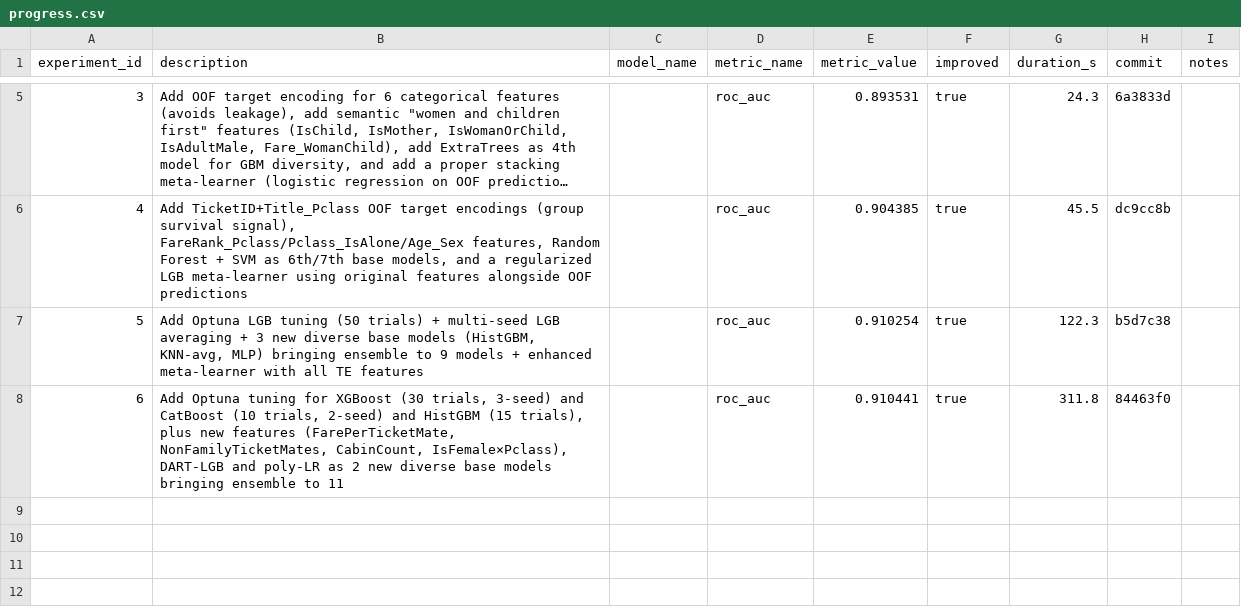
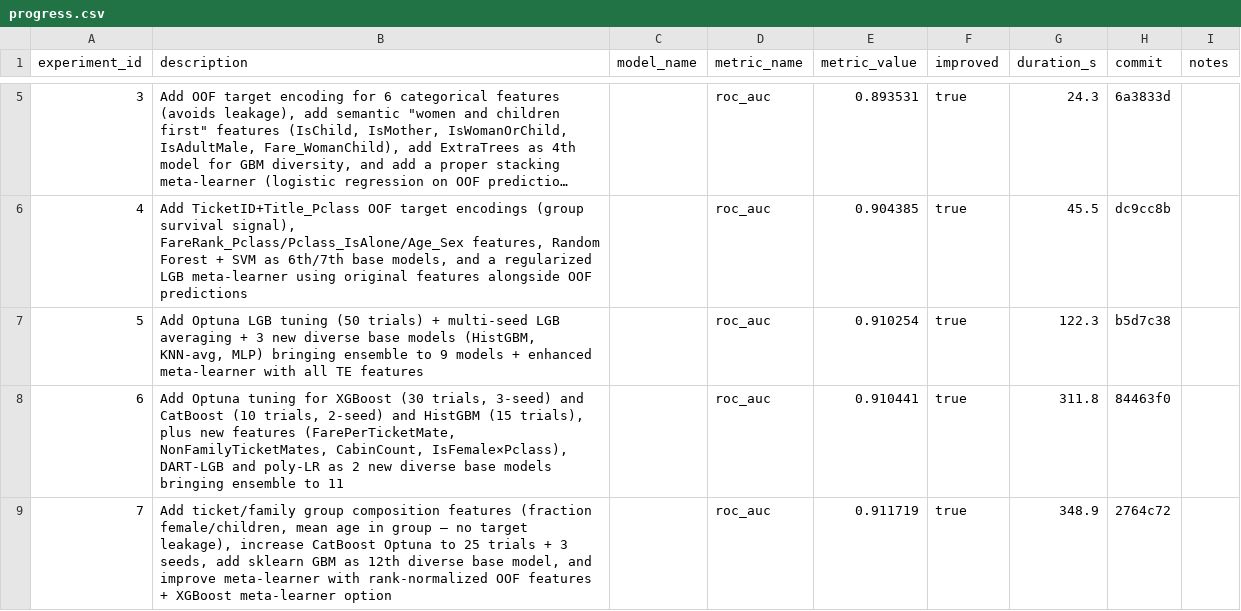
Before and after one commit to unionai-oss/autoresearch-experiments, a CSV file: titanic-lgbm-binary-20260714-1333/progress.csv, drawn as a sheet; only a part is shown, gaps mark what is left out; long unchanged cells end in …; the diff names each change by its address in the sheet, - before the commit and + after, or states it on an @@ line.

```diff
--- a/titanic-lgbm-binary-20260714-1333/progress.csv
+++ b/titanic-lgbm-binary-20260714-1333/progress.csv
+row 9: 7 | Add ticket/family group composition features (fraction female/children, mean age in group — no target leakage), increase CatBoost Optuna to 25 trials + 3 seeds, add sklearn GBM as 12th diverse base model, and improve meta-learner with rank-normalized OOF features + XGBoost meta-learner option |  | roc_auc | 0.911719 | true | 348.9 | 2764c72
```
Also changed, not shown: 2 other files.
